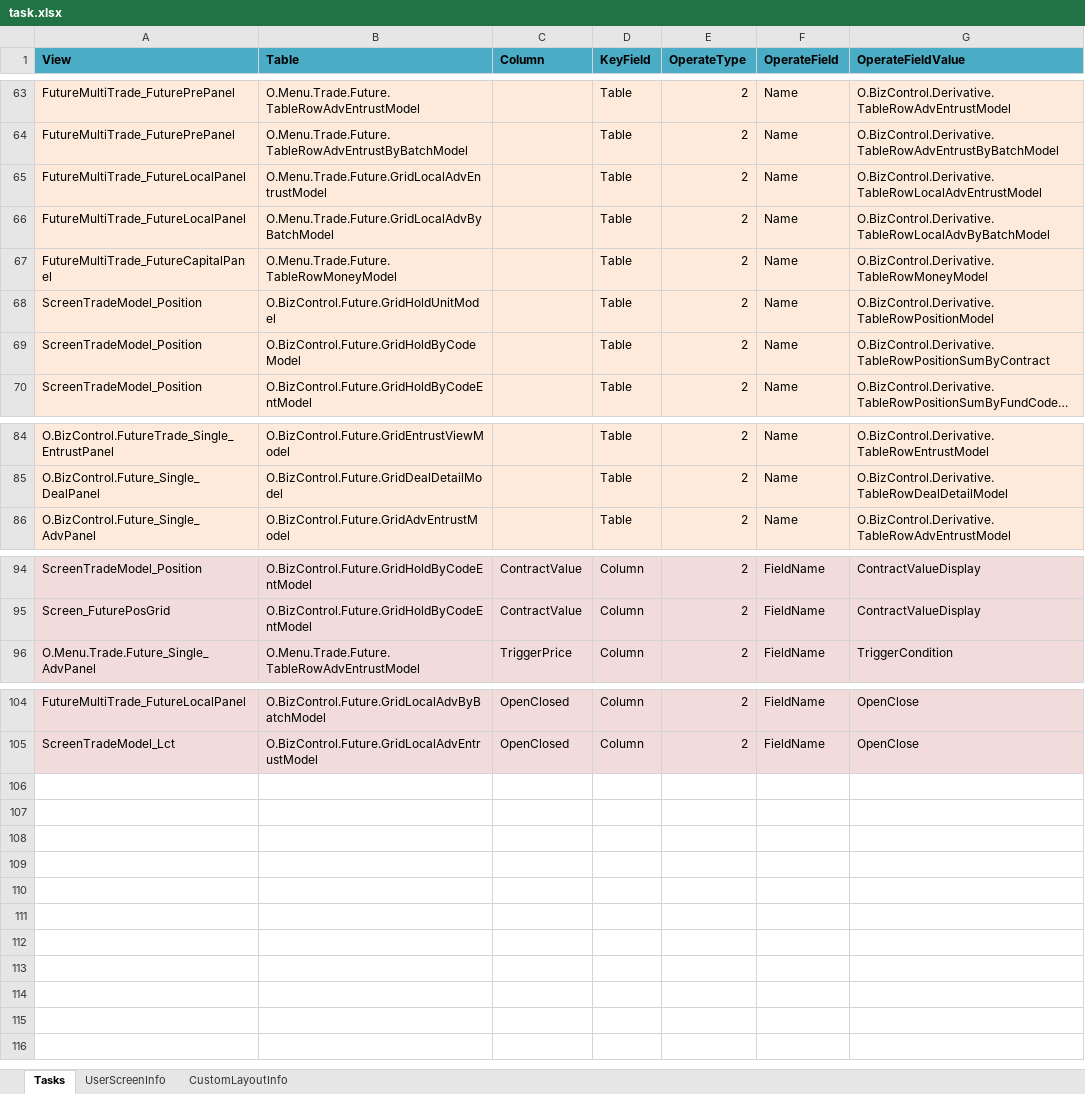
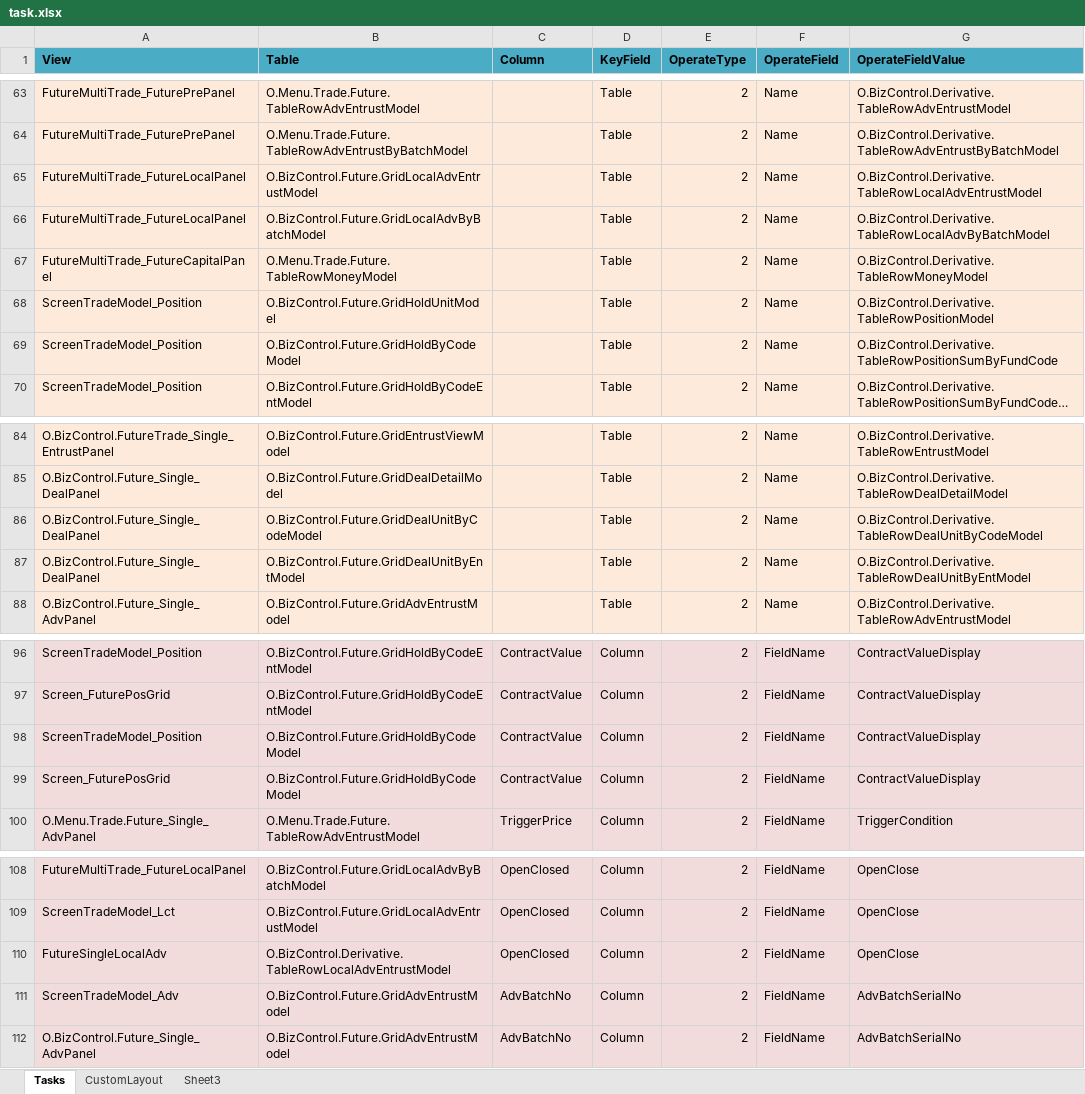
Before and after one commit to willleework/BlueCat, an Excel workbook: Source/BlueCat/Resouce/TaskConfig/task.xlsx, sheet Tasks, drawn as a sheet; only a part is shown, gaps mark what is left out; long unchanged cells end in …; values as stored, in another font and other column widths than the file's, no borders; the diff names each change by its address in the sheet, - before the commit and + after, or states it on an @@ line.

Commit message:
更新任务文件，增加对自由布局配置文件的支持

```diff
--- a/Source/BlueCat/Resouce/TaskConfig/task.xlsx (sheet Tasks)
+++ b/Source/BlueCat/Resouce/TaskConfig/task.xlsx (sheet Tasks)
-sheet tab: UserScreenInfo
+sheet tab: CustomLayout
-sheet tab: CustomLayoutInfo
+sheet tab: Sheet3
-B65 (Table): O.Menu.Trade.Future.GridLocalAdvEntrustModel
+B65 (Table): O.BizControl.Future.GridLocalAdvEntrustModel
-B66 (Table): O.Menu.Trade.Future.GridLocalAdvByBatchModel
+B66 (Table): O.BizControl.Future.GridLocalAdvByBatchModel
-G69 (OperateFieldValue): O.BizControl.Derivative.TableRowPositionSumByContract
+G69 (OperateFieldValue): O.BizControl.Derivative.TableRowPositionSumByFundCode
+row 86: O.BizControl.Future_Single_DealPanel | O.BizControl.Future.GridDealUnitByCodeModel |  | Table | 2 | Name | O.BizControl.Derivative.TableRowDealUnitByCodeModel
+row 87: O.BizControl.Future_Single_DealPanel | O.BizControl.Future.GridDealUnitByEntModel |  | Table | 2 | Name | O.BizControl.Derivative.TableRowDealUnitByEntModel
+row 98: ScreenTradeModel_Position | O.BizControl.Future.GridHoldByCodeModel | ContractValue | Column | 2 | FieldName | ContractValueDisplay
+row 99: Screen_FuturePosGrid | O.BizControl.Future.GridHoldByCodeModel | ContractValue | Column | 2 | FieldName | ContractValueDisplay
+row 110: FutureSingleLocalAdv | O.BizControl.Derivative.TableRowLocalAdvEntrustModel | OpenClosed | Column | 2 | FieldName | OpenClose
+row 111: ScreenTradeModel_Adv | O.BizControl.Future.GridAdvEntrustModel | AdvBatchNo | Column | 2 | FieldName | AdvBatchSerialNo
+row 112: O.BizControl.Future_Single_AdvPanel | O.BizControl.Future.GridAdvEntrustModel | AdvBatchNo | Column | 2 | FieldName | AdvBatchSerialNo
```
Also changed, not shown: sheet CustomLayout.
